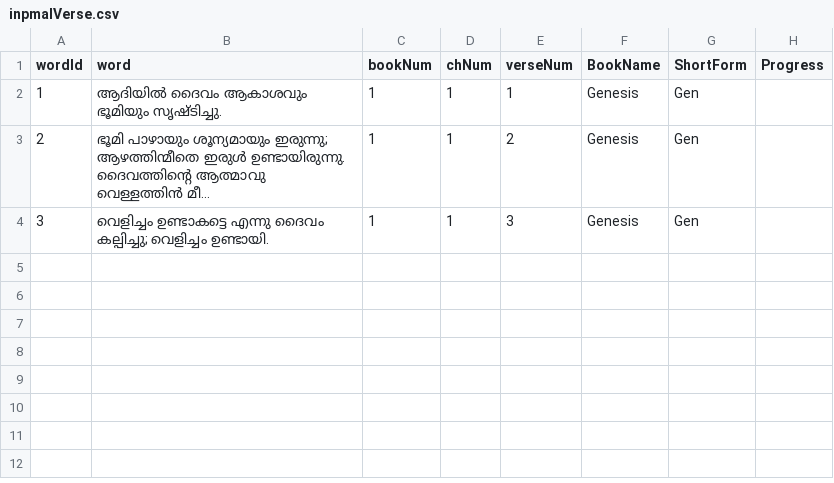
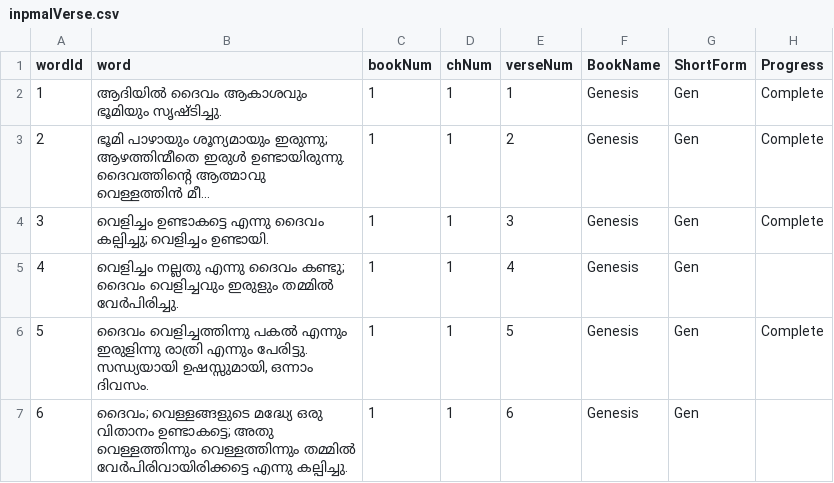
Before and after one commit to manthrayilsubin/ttsAzureRest, a CSV file: inpmalVerse.csv, drawn as a sheet; long unchanged cells end in …; the diff names each change by its address in the sheet, - before the commit and + after, or states it on an @@ line.

```diff
--- a/inpmalVerse.csv
+++ b/inpmalVerse.csv
-H2:H4 (Progress): (empty)
+H2:H4 (Progress): Complete
+row 5: 4 | വെളിച്ചം നല്ലതു എന്നു ദൈവം കണ്ടു; ദൈവം വെളിച്ചവും ഇരുളും തമ്മിൽ വേർപിരിച്ചു. | 1 | 1 | 4 | Genesis | Gen
+row 6: 5 | ദൈവം വെളിച്ചത്തിന്നു പകൽ എന്നും ഇരുളിന്നു രാത്രി എന്നും പേരിട്ടു. സന്ധ്യയായി ഉഷസ്സുമായി, ഒന്നാം ദിവസം. | 1 | 1 | 5 | Genesis | Gen | Complete
+row 7: 6 | ദൈവം; വെള്ളങ്ങളുടെ മദ്ധ്യേ ഒരു വിതാനം ഉണ്ടാകട്ടെ; അതു വെള്ളത്തിന്നും വെള്ളത്തിന്നും തമ്മിൽ വേർപിരിവായിരിക്കട്ടെ എന്നു കല്പിച്ചു. | 1 | 1 | 6 | Genesis | Gen
```
Also changed, not shown: inpmalVersetemp.csv, 10 other files.
